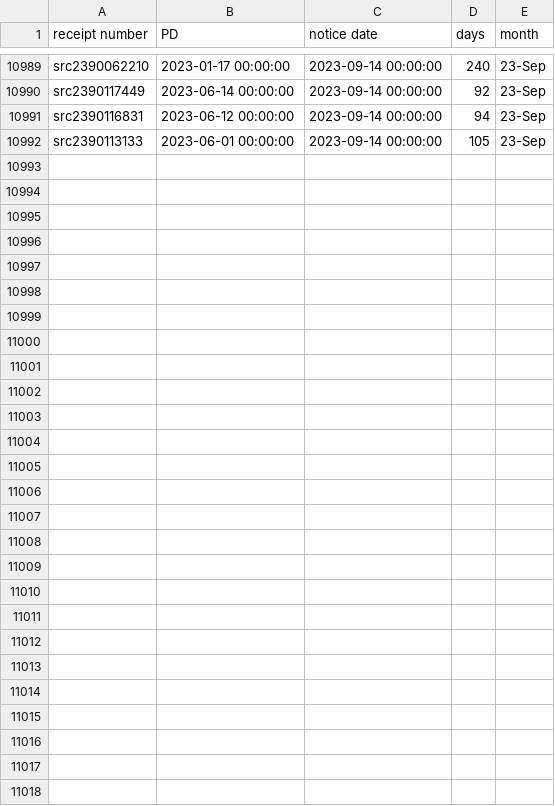
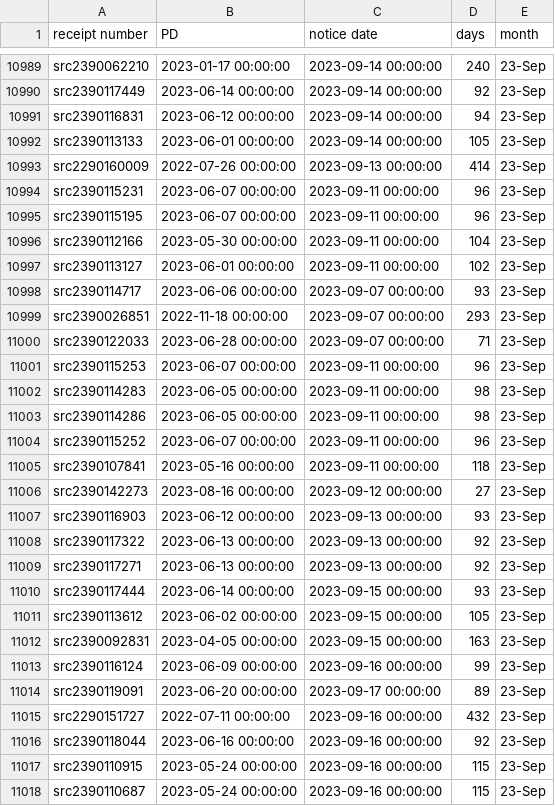
Before and after one commit to happy-fish-01/National_interest_waiver_waittime, a CSV file: raw_data_TSC.csv, drawn as a sheet; only a part is shown, gaps mark what is left out.

```diff
--- a/raw_data_TSC.csv
+++ b/raw_data_TSC.csv
@@ -10992 +10992,27 @@ src2390116831,2023-06-12 00:00:00,2023-09-14 00:00:00,94,23-Sep
 src2390113133,2023-06-01 00:00:00,2023-09-14 00:00:00,105,23-Sep
+src2290160009,2022-07-26 00:00:00,2023-09-13 00:00:00,414,23-Sep
+src2390115231,2023-06-07 00:00:00,2023-09-11 00:00:00,96,23-Sep
+src2390115195,2023-06-07 00:00:00,2023-09-11 00:00:00,96,23-Sep
+src2390112166,2023-05-30 00:00:00,2023-09-11 00:00:00,104,23-Sep
+src2390113127,2023-06-01 00:00:00,2023-09-11 00:00:00,102,23-Sep
+src2390114717,2023-06-06 00:00:00,2023-09-07 00:00:00,93,23-Sep
+src2390026851,2022-11-18 00:00:00,2023-09-07 00:00:00,293,23-Sep
+src2390122033,2023-06-28 00:00:00,2023-09-07 00:00:00,71,23-Sep
+src2390115253,2023-06-07 00:00:00,2023-09-11 00:00:00,96,23-Sep
+src2390114283,2023-06-05 00:00:00,2023-09-11 00:00:00,98,23-Sep
+src2390114286,2023-06-05 00:00:00,2023-09-11 00:00:00,98,23-Sep
+src2390115252,2023-06-07 00:00:00,2023-09-11 00:00:00,96,23-Sep
+src2390107841,2023-05-16 00:00:00,2023-09-11 00:00:00,118,23-Sep
+src2390142273,2023-08-16 00:00:00,2023-09-12 00:00:00,27,23-Sep
+src2390116903,2023-06-12 00:00:00,2023-09-13 00:00:00,93,23-Sep
+src2390117322,2023-06-13 00:00:00,2023-09-13 00:00:00,92,23-Sep
+src2390117271,2023-06-13 00:00:00,2023-09-13 00:00:00,92,23-Sep
+src2390117444,2023-06-14 00:00:00,2023-09-15 00:00:00,93,23-Sep
+src2390113612,2023-06-02 00:00:00,2023-09-15 00:00:00,105,23-Sep
+src2390092831,2023-04-05 00:00:00,2023-09-15 00:00:00,163,23-Sep
+src2390116124,2023-06-09 00:00:00,2023-09-16 00:00:00,99,23-Sep
+src2390119091,2023-06-20 00:00:00,2023-09-17 00:00:00,89,23-Sep
+src2290151727,2022-07-11 00:00:00,2023-09-16 00:00:00,432,23-Sep
+src2390118044,2023-06-16 00:00:00,2023-09-16 00:00:00,92,23-Sep
+src2390110915,2023-05-24 00:00:00,2023-09-16 00:00:00,115,23-Sep
+src2390110687,2023-05-24 00:00:00,2023-09-16 00:00:00,115,23-Sep
```
Also changed, not shown: raw_data_NSC.csv, 3 other files.
